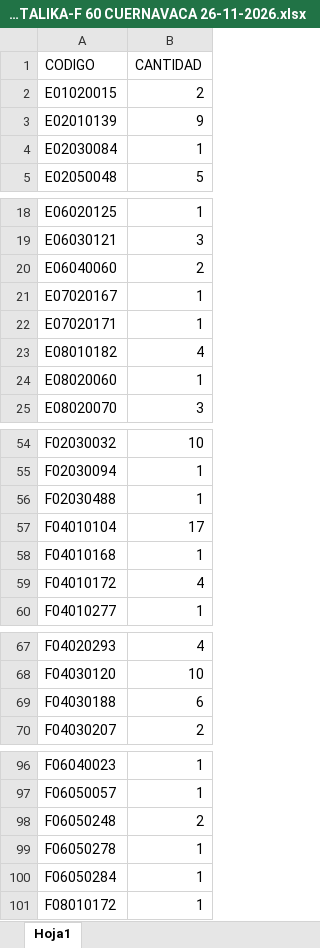
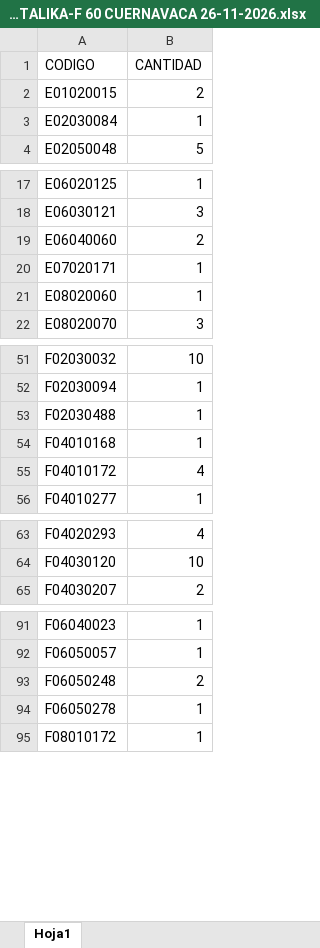
Before and after one commit to Angel1698/envios-fxmoto, an Excel workbook: gestion-data/pedido/archivos/60/10-ITALIKA-F 60 CUERNAVACA 26-11-2026.xlsx, sheet Hoja1, drawn as a sheet; only a part is shown, gaps mark what is left out; values as stored, in another font and other column widths than the file's, no borders; removed rows and columns are numbered as before the commit, all else as after; the diff covers the shown part only; the diff names each change by its address in the sheet, - before the commit and + after, or states it on an @@ line.

```diff
--- a/gestion-data/pedido/archivos/60/10-ITALIKA-F 60 CUERNAVACA 26-11-2026.xlsx (sheet Hoja1)
+++ b/gestion-data/pedido/archivos/60/10-ITALIKA-F 60 CUERNAVACA 26-11-2026.xlsx (sheet Hoja1)
-row 3: E02010139 | 9
-row 21: E07020167 | 1
-row 23: E08010182 | 4
-row 57: F04010104 | 17
-row 69: F04030188 | 6
-row 100: F06050284 | 1
```
Also changed, not shown: 1 added row and 1 removed row elsewhere in this sheet, gestion-data/pedido/archivos/60/2-REFACOM-F 60 CUERNAVACA 26-11-2026.xlsx, gestion-data/pedido/archivos/60/2-REFACOM-F 60 EDOMEX GRANDE-XG 26-11-2026.xlsx, 35 other files.
